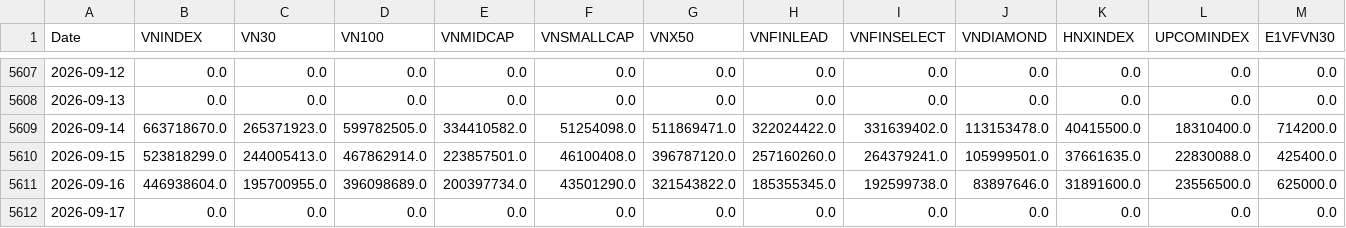
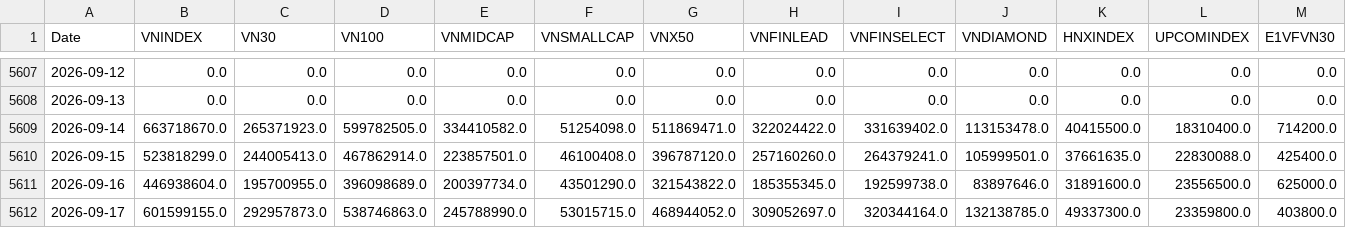
Before and after one commit to phudinhm/vn-fund-dashboard-2, a CSV file: funds_volume.csv, drawn as a sheet; only a part is shown, gaps mark what is left out; removed rows and columns are numbered as before the commit, all else as after; rows hold the shown columns only; the diff names each change by its address in the sheet, - before the commit and + after, or states it on an @@ line.

```diff
--- a/funds_volume.csv
+++ b/funds_volume.csv
-row 5612: 2026-09-17 | 0.0 | 0.0 | 0.0 | 0.0 | 0.0 | 0.0 | 0.0 | 0.0 | 0.0 | 0.0 | 0.0 | 0.0
+row 5612: 2026-09-17 | 601599155.0 | 292957873.0 | 538746863.0 | 245788990.0 | 53015715.0 | 468944052.0 | 309052697.0 | 320344164.0 | 132138785.0 | 49337300.0 | 23359800.0 | 403800.0
```
Also changed, not shown: data/profile.csv, funds_data.csv, 7 other files.
